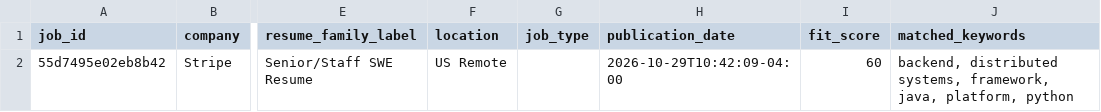
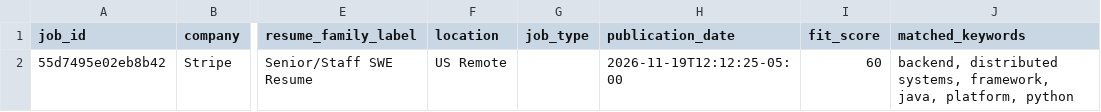
Before and after one commit to pavanbhat/job_application_scheduler, a CSV file: docs/data/jobs.csv, drawn as a sheet; only a part is shown, gaps mark what is left out; the diff names each change by its address in the sheet, - before the commit and + after, or states it on an @@ line.

```diff
--- a/docs/data/jobs.csv
+++ b/docs/data/jobs.csv
-H2 (publication_date): 2026-10-29T10:42:09-04:00
+H2 (publication_date): 2026-11-19T12:12:25-05:00
```
Also changed, not shown: 3 other files.
